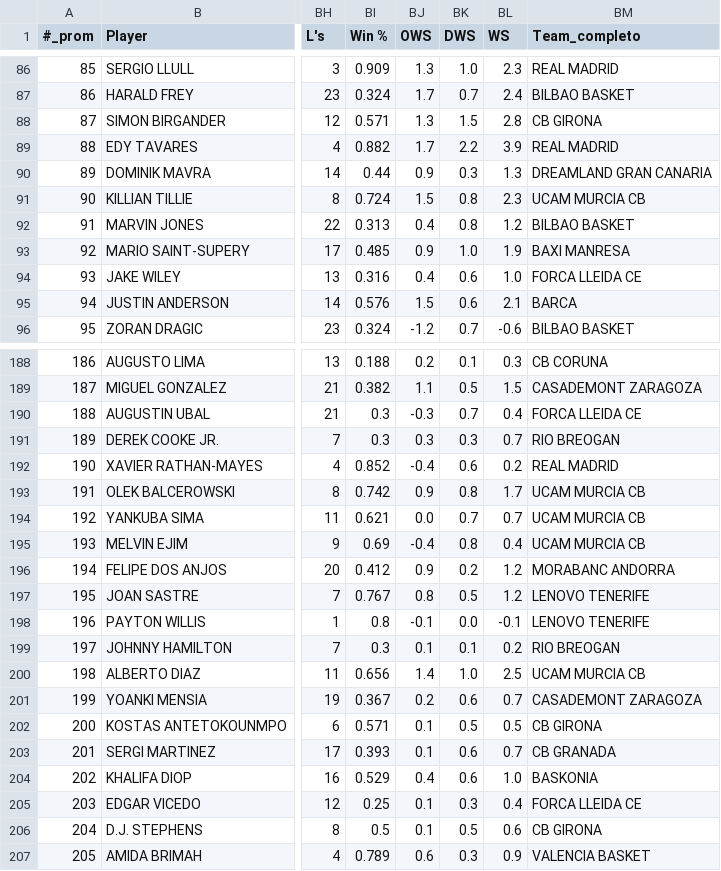
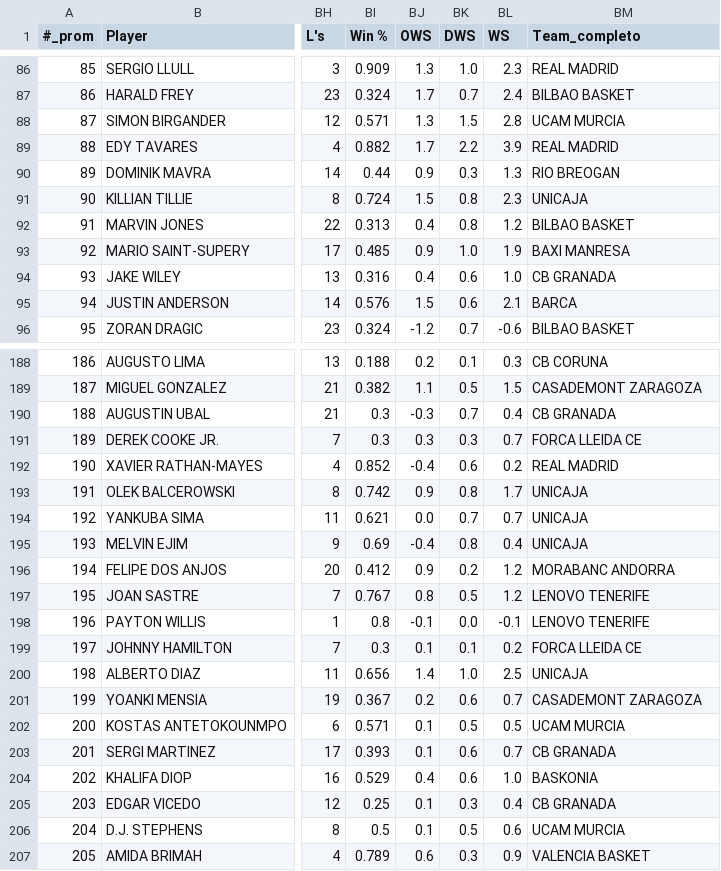
Before and after one commit to huebraa/ACB_datos, a CSV file: estadisticas_acb_2025.csv, drawn as a sheet; only a part is shown, gaps mark what is left out; the diff covers the shown part only; the diff names each change by its address in the sheet, - before the commit and + after, or states it on an @@ line.

```diff
--- a/estadisticas_acb_2025.csv
+++ b/estadisticas_acb_2025.csv
-BM88 (Team_completo): CB GIRONA
+BM88 (Team_completo): UCAM MURCIA
-BM90 (Team_completo): DREAMLAND GRAN CANARIA
+BM90 (Team_completo): RIO BREOGAN
-BM91 (Team_completo): UCAM MURCIA CB
+BM91 (Team_completo): UNICAJA
-BM94 (Team_completo): FORCA LLEIDA CE
+BM94 (Team_completo): CB GRANADA
-BM190 (Team_completo): FORCA LLEIDA CE
+BM190 (Team_completo): CB GRANADA
-BM191 (Team_completo): RIO BREOGAN
+BM191 (Team_completo): FORCA LLEIDA CE
-BM193:BM195 (Team_completo): UCAM MURCIA CB
+BM193:BM195 (Team_completo): UNICAJA
-BM199 (Team_completo): RIO BREOGAN
+BM199 (Team_completo): FORCA LLEIDA CE
-BM200 (Team_completo): UCAM MURCIA CB
+BM200 (Team_completo): UNICAJA
-BM202 (Team_completo): CB GIRONA
+BM202 (Team_completo): UCAM MURCIA
-BM205 (Team_completo): FORCA LLEIDA CE
+BM205 (Team_completo): CB GRANADA
-BM206 (Team_completo): CB GIRONA
+BM206 (Team_completo): UCAM MURCIA
```
Also changed, not shown: 58 edited cells elsewhere in this file.
